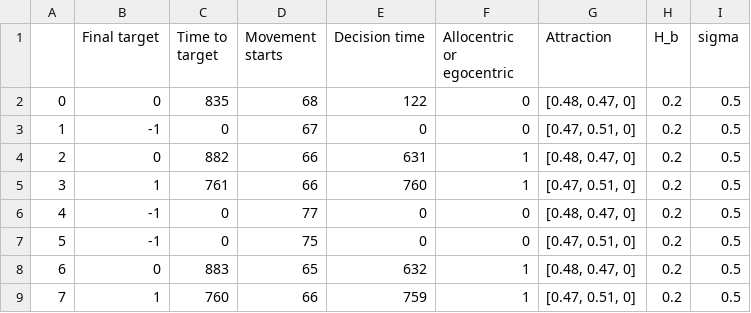
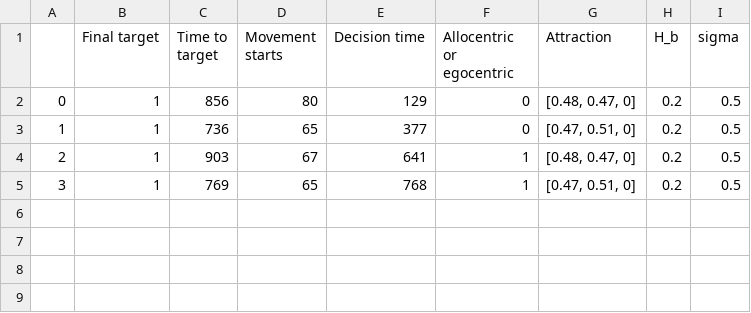
Before and after one commit to jonathangrothe/Animal-Behavior, a CSV file: simulation_resuts.csv, drawn as a sheet.

Commit message:
implementing stopping in the simulation and adjusting sim_metrics to be consistent with that

```diff
--- a/simulation_resuts.csv
+++ b/simulation_resuts.csv
@@ -1,9 +1,5 @@
 ,Final target,Time to target,Movement starts,Decision time,Allocentric or egocentric,Attraction,H_b,sigma
-0,0,835,68,122,0,"[0.48, 0.47, 0]",0.2,0.5
-1,-1,0,67,0,0,"[0.47, 0.51, 0]",0.2,0.5
-2,0,882,66,631,1,"[0.48, 0.47, 0]",0.2,0.5
-3,1,761,66,760,1,"[0.47, 0.51, 0]",0.2,0.5
-4,-1,0,77,0,0,"[0.48, 0.47, 0]",0.2,0.5
-5,-1,0,75,0,0,"[0.47, 0.51, 0]",0.2,0.5
-6,0,883,65,632,1,"[0.48, 0.47, 0]",0.2,0.5
-7,1,760,66,759,1,"[0.47, 0.51, 0]",0.2,0.5
+0,1,856,80,129,0,"[0.48, 0.47, 0]",0.2,0.5
+1,1,736,65,377,0,"[0.47, 0.51, 0]",0.2,0.5
+2,1,903,67,641,1,"[0.48, 0.47, 0]",0.2,0.5
+3,1,769,65,768,1,"[0.47, 0.51, 0]",0.2,0.5
```
Also changed, not shown: 3 other files.
